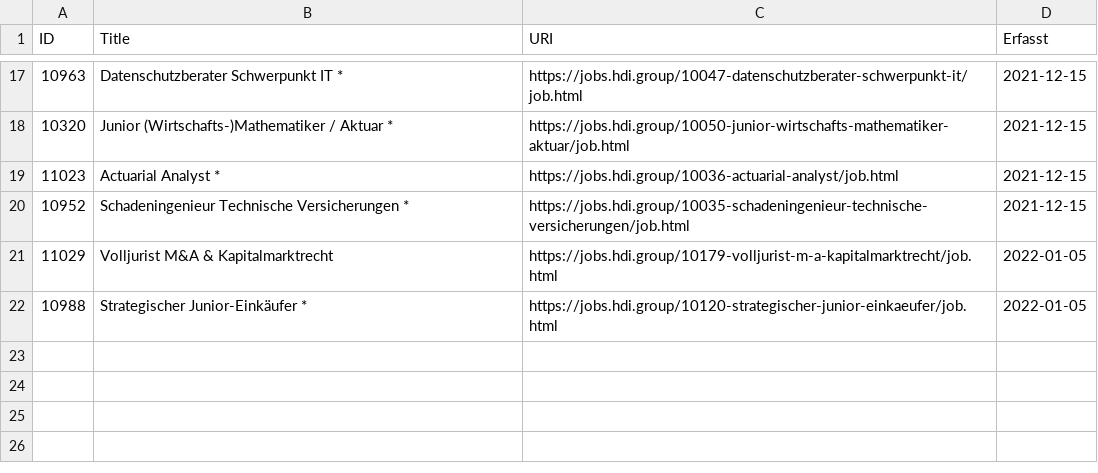
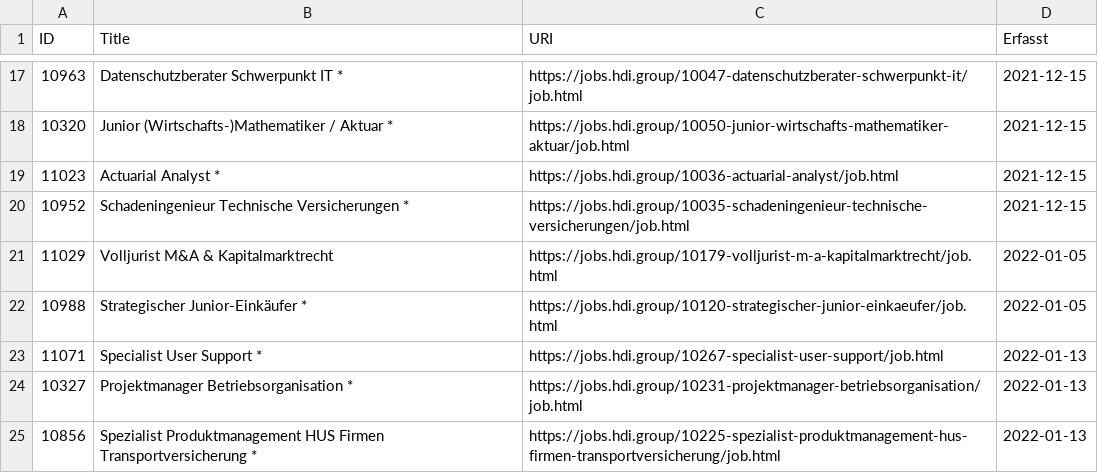
Before and after one commit to lukasfeuer/job_agent, a CSV file: data/hdi_temp.csv, drawn as a sheet; only a part is shown, gaps mark what is left out.

```diff
--- a/data/hdi_temp.csv
+++ b/data/hdi_temp.csv
@@ -22 +22,4 @@ ID;Title;URI;Erfasst
 10988;Strategischer Junior-Einkäufer *;https://jobs.hdi.group/10120-strategischer-junior-einkaeufer/job.html;2022-01-05
+11071;Specialist User Support *;https://jobs.hdi.group/10267-specialist-user-support/job.html;2022-01-13
+10327;Projektmanager Betriebsorganisation *;https://jobs.hdi.group/10231-projektmanager-betriebsorganisation/job.html;2022-01-13
+10856;Spezialist Produktmanagement HUS Firmen Transportversicherung *;https://jobs.hdi.group/10225-spezialist-produktmanagement-hus-firmen-transportversicherung/job.html;2022-01-13
```
Also changed, not shown: data/bahn_temp.csv, data/conti_temp.csv, 1 other file.
